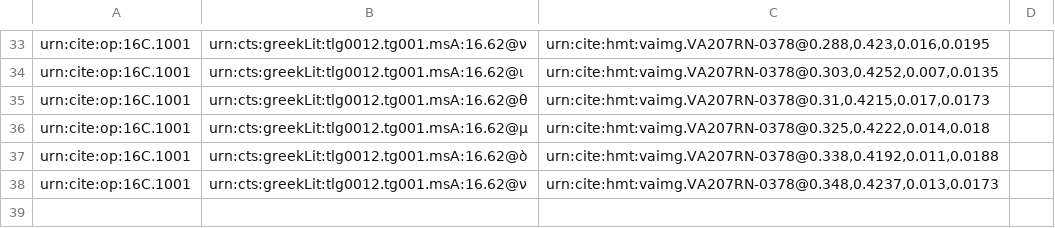
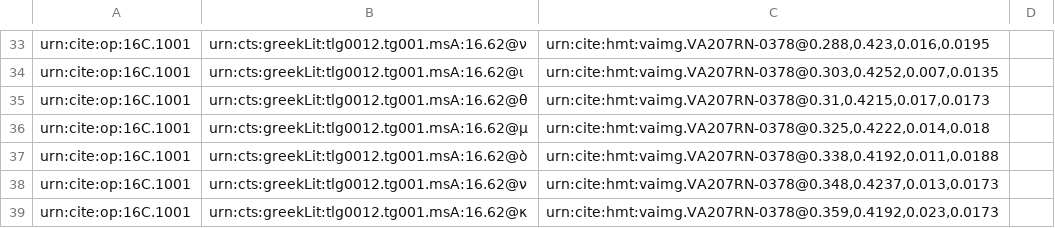
Before and after one commit to hmteditors/furman, a CSV file: TeamC/collections/paleography.csv, drawn as a sheet; only a part is shown, gaps mark what is left out.

Commit message:
Update paleography.csv

```diff
--- a/TeamC/collections/paleography.csv
+++ b/TeamC/collections/paleography.csv
@@ -38 +38,2 @@ urn:cite:op:16C.1001,urn:cts:greekLit:tlg0012.tg001.msA:16.62@ὸ, "urn:cite:hmt
 urn:cite:op:16C.1001,urn:cts:greekLit:tlg0012.tg001.msA:16.62@ν, "urn:cite:hmt:vaimg.VA207RN-0378@0.348,0.4237,0.013,0.0173",
+urn:cite:op:16C.1001,urn:cts:greekLit:tlg0012.tg001.msA:16.62@κ, "urn:cite:hmt:vaimg.VA207RN-0378@0.359,0.4192,0.023,0.0173",
```
